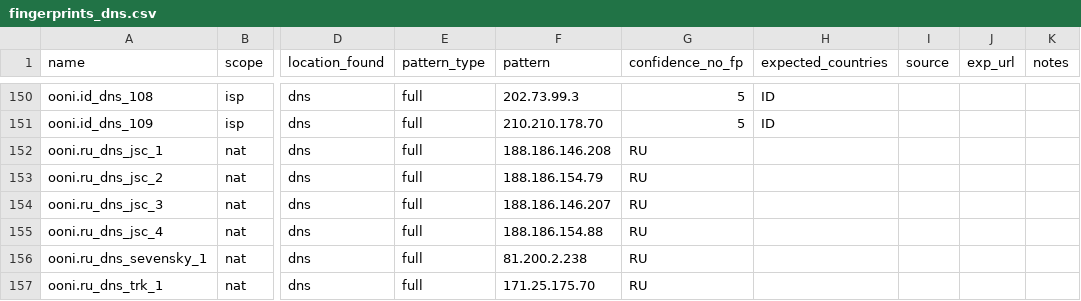
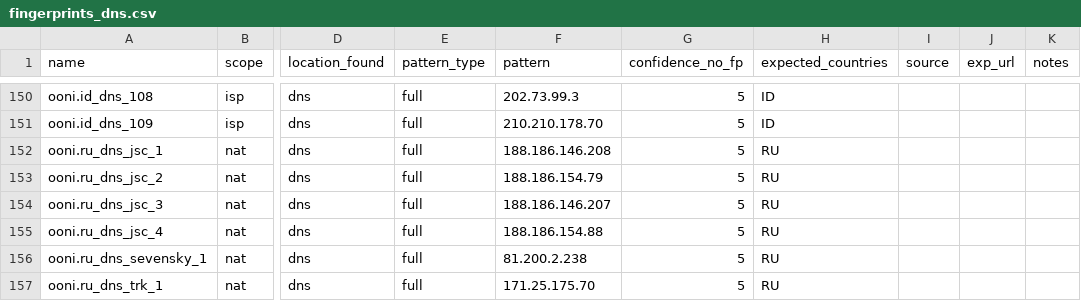
Before and after one commit to ooni/blocking-fingerprints, a CSV file: fingerprints_dns.csv, drawn as a sheet; only a part is shown, gaps mark what is left out; the diff names each change by its address in the sheet, - before the commit and + after, or states it on an @@ line.

Commit message:
Update fingerprints_dns.csv

```diff
--- a/fingerprints_dns.csv
+++ b/fingerprints_dns.csv
-G152:G157 (confidence_no_fp): RU
+G152:G157 (confidence_no_fp): 5
-H152:H157 (expected_countries): (empty)
+H152:H157 (expected_countries): RU
```
